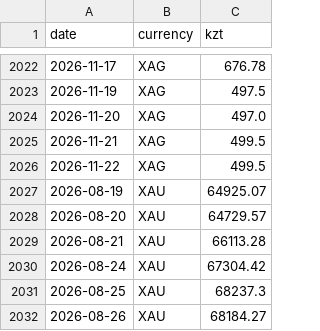
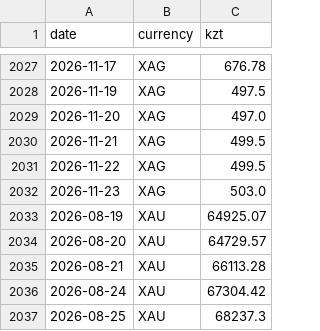
Before and after one commit to momQQ/tenge-machine, a CSV file: data/fx_nbk.csv, drawn as a sheet; only a part is shown, gaps mark what is left out; the shorter side is filled out with more unchanged rows; the diff covers the shown part only.

```diff
--- a/data/fx_nbk.csv
+++ b/data/fx_nbk.csv
@@ -2026,2 +2031,3 @@ date,currency,kzt
 2026-11-22,XAG,499.5
+2026-11-23,XAG,503.0
 2026-08-19,XAU,64925.07
```
Also changed, not shown: 5 added rows elsewhere in this file, data/prices.csv, data/rates_daily.csv, 3 other files.
